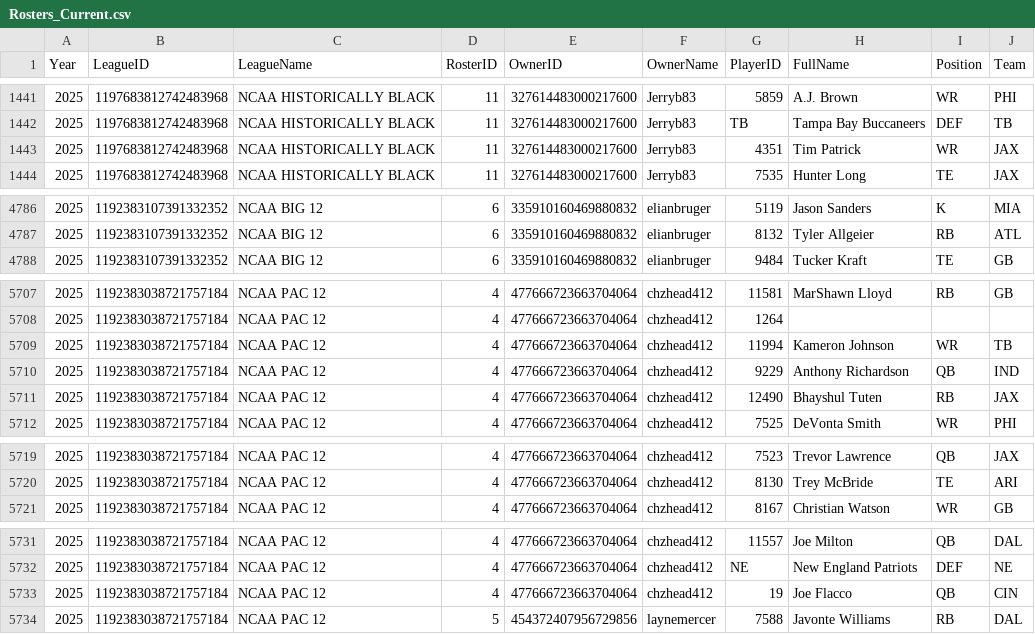
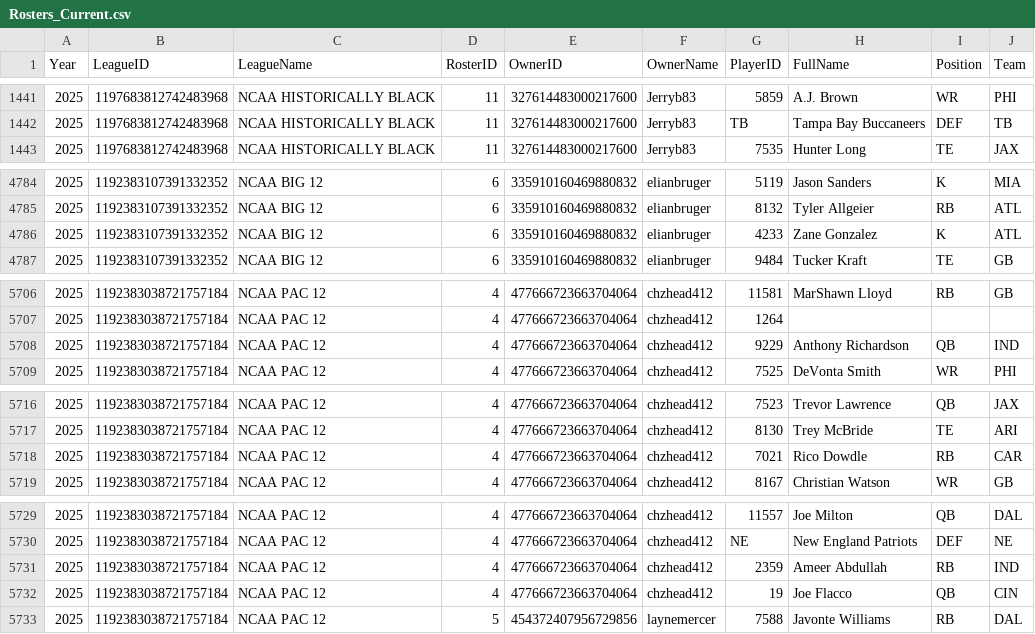
Before and after one commit to wrightc214-PBI/NCAA180-Sleeper, a CSV file: data/Rosters_Current.csv, drawn as a sheet; only a part is shown, gaps mark what is left out; removed rows and columns are numbered as before the commit, all else as after; the diff covers the shown part only; the diff names each change by its address in the sheet, - before the commit and + after, or states it on an @@ line.

```diff
--- a/data/Rosters_Current.csv
+++ b/data/Rosters_Current.csv
-row 1443: 2025 | 1197683812742483968 | NCAA HISTORICALLY BLACK | 11 | 327614483000217600 | Jerryb83 | 4351 | Tim Patrick | WR | JAX
+row 4786: 2025 | 1192383107391332352 | NCAA BIG 12 | 6 | 335910160469880832 | elianbruger | 4233 | Zane Gonzalez | K | ATL
-row 5709: 2025 | 1192383038721757184 | NCAA PAC 12 | 4 | 477666723663704064 | chzhead412 | 11994 | Kameron Johnson | WR | TB
-row 5711: 2025 | 1192383038721757184 | NCAA PAC 12 | 4 | 477666723663704064 | chzhead412 | 12490 | Bhayshul Tuten | RB | JAX
+row 5718: 2025 | 1192383038721757184 | NCAA PAC 12 | 4 | 477666723663704064 | chzhead412 | 7021 | Rico Dowdle | RB | CAR
+row 5731: 2025 | 1192383038721757184 | NCAA PAC 12 | 4 | 477666723663704064 | chzhead412 | 2359 | Ameer Abdullah | RB | IND
```
Also changed, not shown: 1 added row, 2 removed rows and 18 edited cells elsewhere in this file, data/Players.csv, 2 other files.
